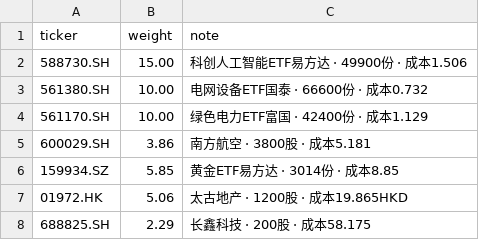
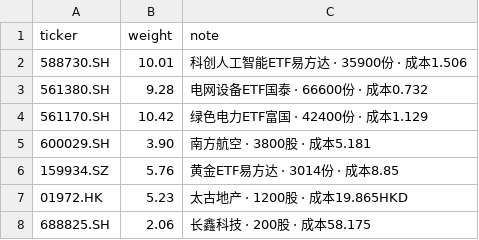
Before and after one commit to GeraldWu23/stock_analyse, a CSV file: portfolio/simulated/holdings.csv, drawn as a sheet.

```diff
--- a/portfolio/simulated/holdings.csv
+++ b/portfolio/simulated/holdings.csv
@@ -1,8 +1,8 @@
 ticker,weight,note
-588730.SH,15.00,科创人工智能ETF易方达 · 49900份 · 成本1.506
-561380.SH,10.00,电网设备ETF国泰 · 66600份 · 成本0.732
-561170.SH,10.00,绿色电力ETF富国 · 42400份 · 成本1.129
-600029.SH,3.86,南方航空 · 3800股 · 成本5.181
-159934.SZ,5.85,黄金ETF易方达 · 3014份 · 成本8.85
-01972.HK,5.06,太古地产 · 1200股 · 成本19.865HKD
-688825.SH,2.29,长鑫科技 · 200股 · 成本58.175
+588730.SH,10.01,科创人工智能ETF易方达 · 35900份 · 成本1.506
+561380.SH,9.28,电网设备ETF国泰 · 66600份 · 成本0.732
+561170.SH,10.42,绿色电力ETF富国 · 42400份 · 成本1.129
+600029.SH,3.90,南方航空 · 3800股 · 成本5.181
+159934.SZ,5.76,黄金ETF易方达 · 3014份 · 成本8.85
+01972.HK,5.23,太古地产 · 1200股 · 成本19.865HKD
+688825.SH,2.06,长鑫科技 · 200股 · 成本58.175
```
Also changed, not shown: 5 other files.
